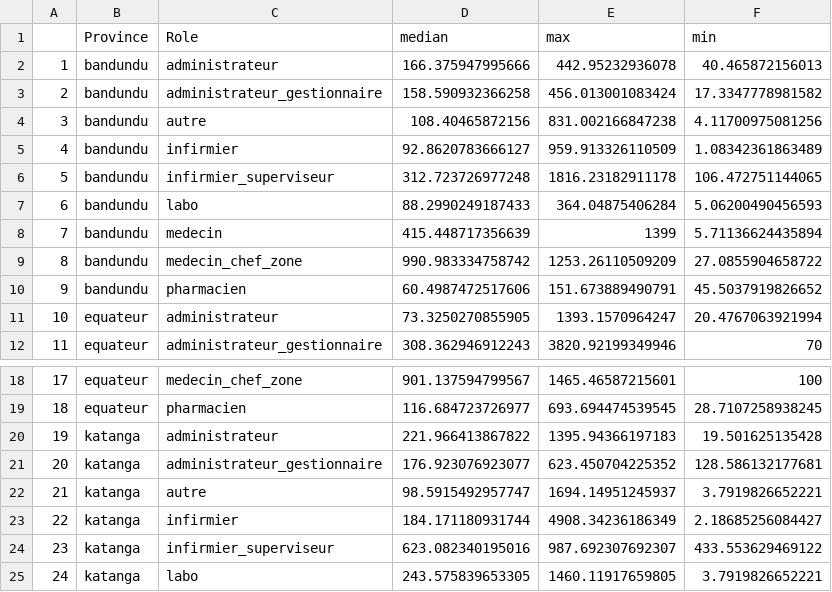
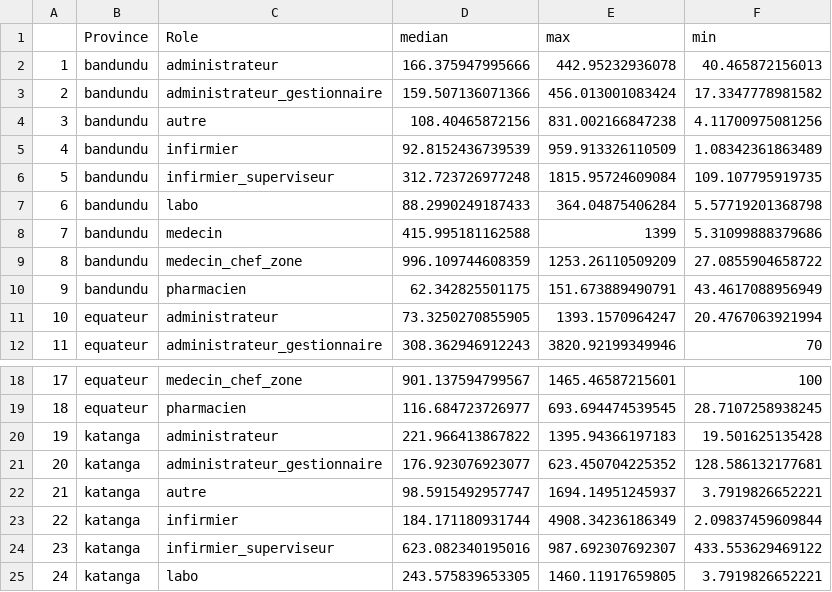
Before and after one commit to grlurton/DRC_HRH, a CSV file: output/tables/revenu_distributions_province_role.csv, drawn as a sheet; only a part is shown, gaps mark what is left out.

```diff
--- a/output/tables/revenu_distributions_province_role.csv
+++ b/output/tables/revenu_distributions_province_role.csv
@@ -2,10 +2,10 @@
 "1","bandundu","administrateur",166.375947995666,442.95232936078,40.465872156013
-"2","bandundu","administrateur_gestionnaire",158.590932366258,456.013001083424,17.3347778981582
+"2","bandundu","administrateur_gestionnaire",159.507136071366,456.013001083424,17.3347778981582
 "3","bandundu","autre",108.40465872156,831.002166847238,4.11700975081256
-"4","bandundu","infirmier",92.8620783666127,959.913326110509,1.08342361863489
-"5","bandundu","infirmier_superviseur",312.723726977248,1816.23182911178,106.472751144065
-"6","bandundu","labo",88.2990249187433,364.04875406284,5.06200490456593
-"7","bandundu","medecin",415.448717356639,1399,5.71136624435894
-"8","bandundu","medecin_chef_zone",990.983334758742,1253.26110509209,27.0855904658722
-"9","bandundu","pharmacien",60.4987472517606,151.673889490791,45.5037919826652
+"4","bandundu","infirmier",92.8152436739539,959.913326110509,1.08342361863489
+"5","bandundu","infirmier_superviseur",312.723726977248,1815.95724609084,109.107795919735
+"6","bandundu","labo",88.2990249187433,364.04875406284,5.57719201368798
+"7","bandundu","medecin",415.995181162588,1399,5.31099888379686
+"8","bandundu","medecin_chef_zone",996.109744608359,1253.26110509209,27.0855904658722
+"9","bandundu","pharmacien",62.342825501175,151.673889490791,43.4617088956949
 "10","equateur","administrateur",73.3250270855905,1393.1570964247,20.4767063921994
@@ -22,3 +22,3 @@
 "21","katanga","autre",98.5915492957747,1694.14951245937,3.7919826652221
-"22","katanga","infirmier",184.171180931744,4908.34236186349,2.18685256084427
+"22","katanga","infirmier",184.171180931744,4908.34236186349,2.09837459609844
 "23","katanga","infirmier_superviseur",623.082340195016,987.692307692307,433.553629469122
```
Also changed, not shown: output/tables/median_revenue_composition.csv, output/tables/revenu_distributions_role.csv, 16 other files.
